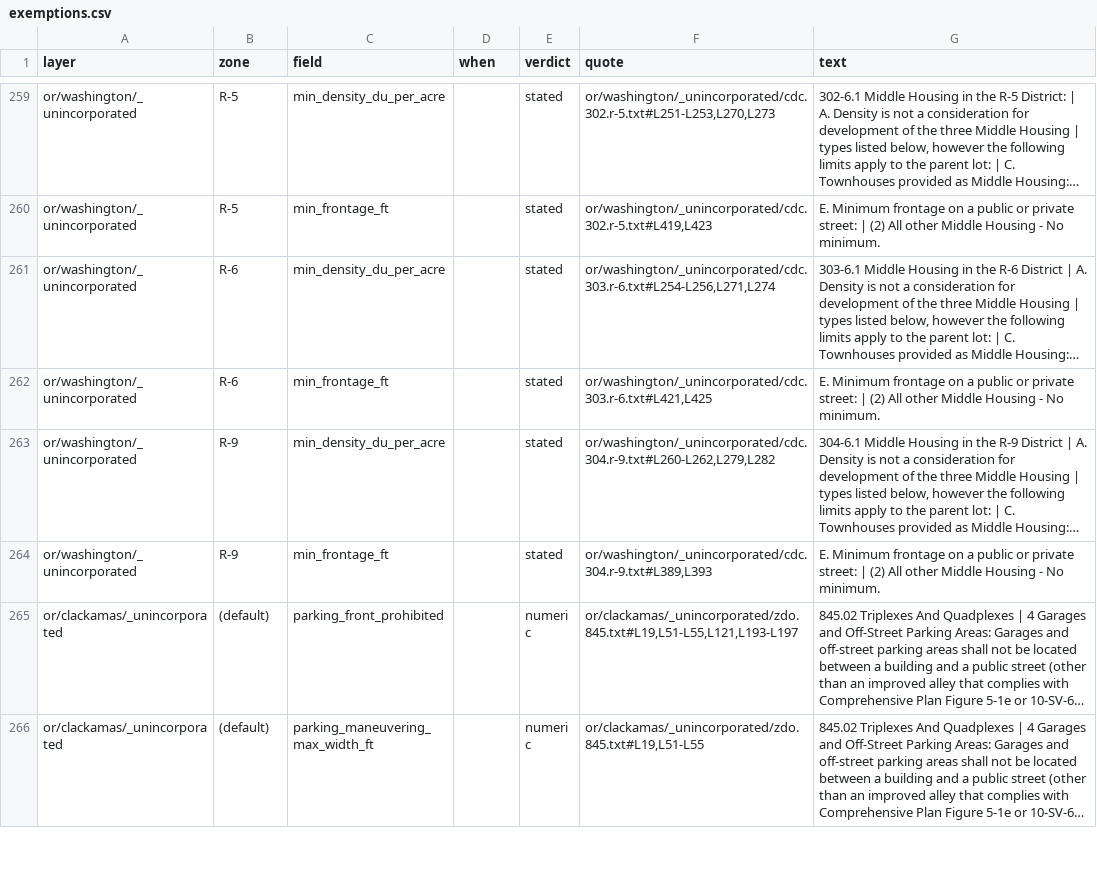
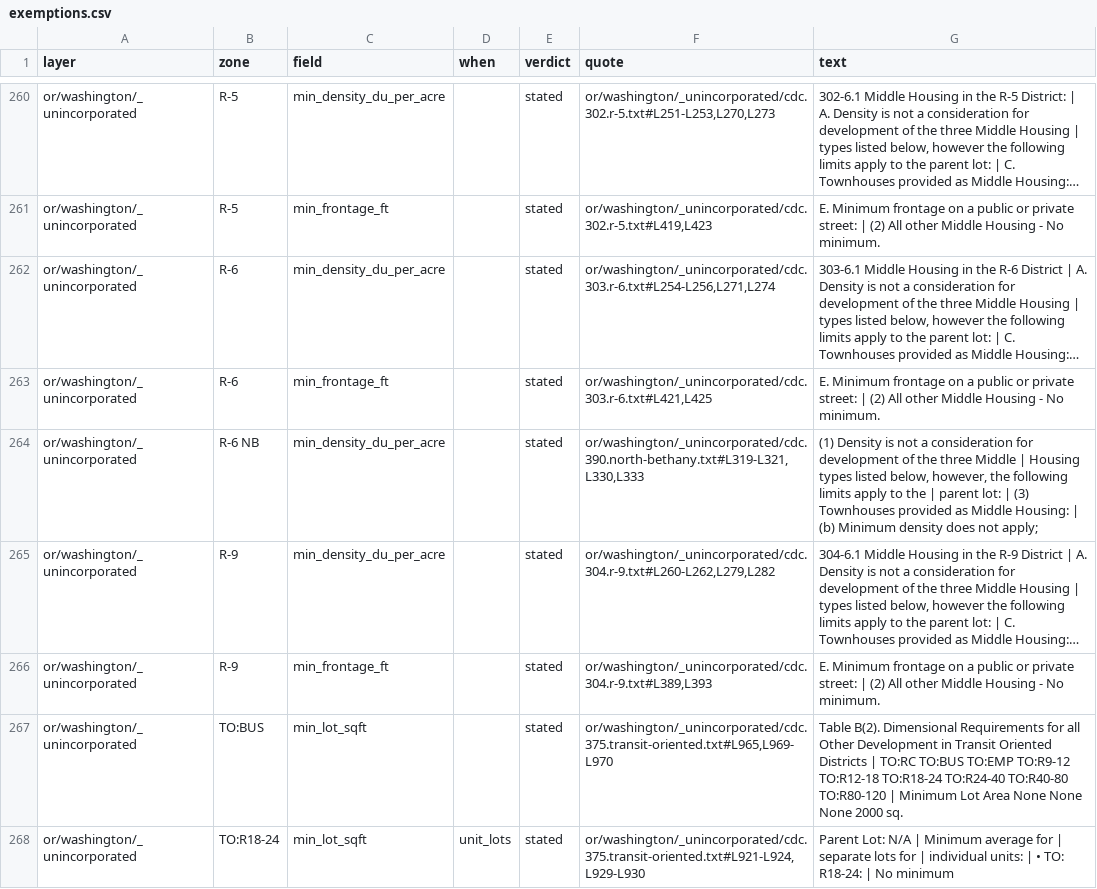
Before and after one commit to hahmlet/vicinitideals, a CSV file: data/flats/exemptions.csv, drawn as a sheet; only a part is shown, gaps mark what is left out; the shorter side is filled out with more unchanged rows; long unchanged cells end in …; the diff covers the shown part only; the diff names each change by its address in the sheet, - before the commit and + after, or states it on an @@ line.

```diff
--- a/data/flats/exemptions.csv
+++ b/data/flats/exemptions.csv
+row 264: or/washington/_unincorporated | R-6 NB | min_density_du_per_acre |  | stated | or/washington/_unincorporated/cdc.390.north-bethany.txt#L319-L321,L330,L333 | (1) Density is not a consideration for development of the three Middle | Housing types listed below, however, the following limits apply to the | parent lot: | (3) Townhouses provided as Middle Housing: | (b) Minimum density does not apply;
+row 267: or/washington/_unincorporated | TO:BUS | min_lot_sqft |  | stated | or/washington/_unincorporated/cdc.375.transit-oriented.txt#L965,L969-L970 | Table B(2). Dimensional Requirements for all Other Development in Transit Oriented Districts | TO:RC TO:BUS TO:EMP TO:R9-12 TO:R12-18 TO:R18-24 TO:R24-40 TO:R40-80 TO:R80-120 | Minimum Lot Area None None None 2000 sq.
+row 268: or/washington/_unincorporated | TO:R18-24 | min_lot_sqft | unit_lots | stated | or/washington/_unincorporated/cdc.375.transit-oriented.txt#L921-L924,L929-L930 | Parent Lot: N/A | Minimum average for | separate lots for | individual units: | • TO: R18-24: | No minimum
```
Also changed, not shown: 8 added rows elsewhere in this file, 8 other files.
